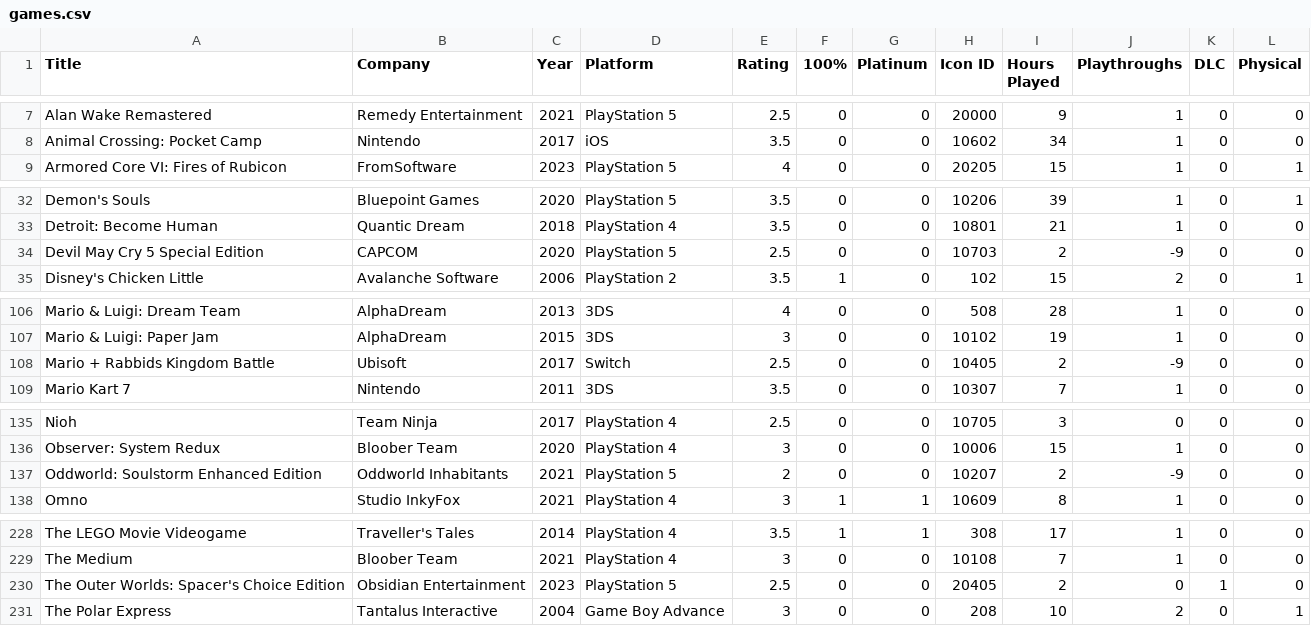
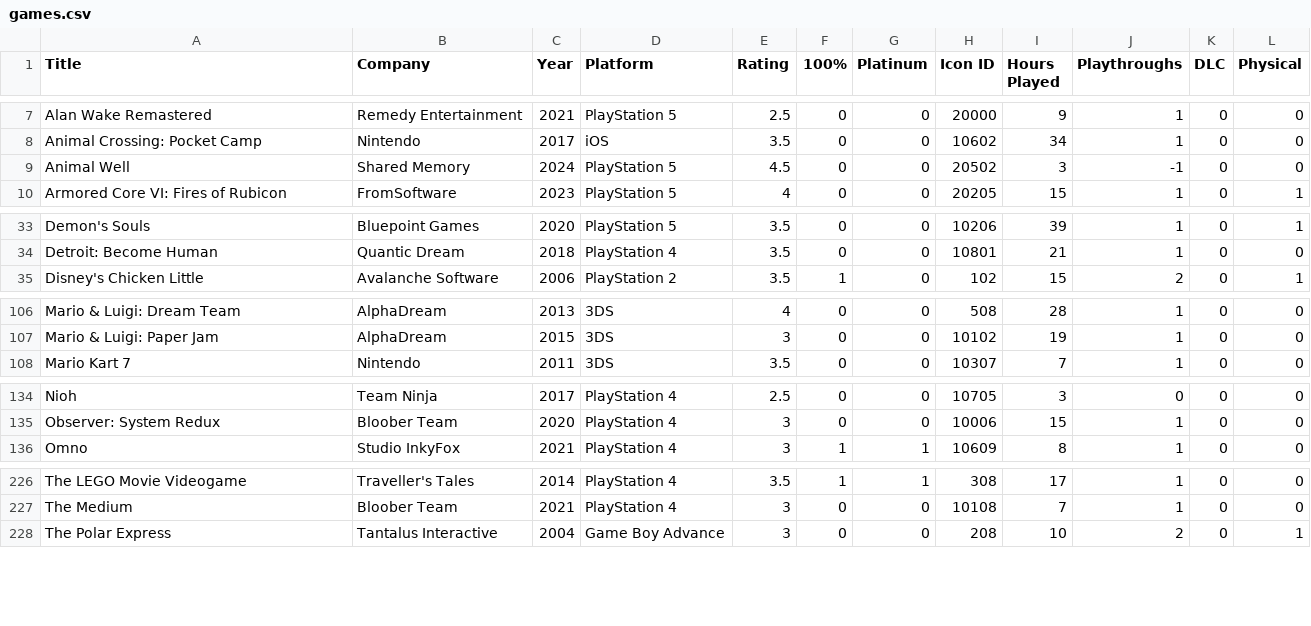
Before and after one commit to egartley/records, a CSV file: games/games.csv, drawn as a sheet; only a part is shown, gaps mark what is left out; removed rows and columns are numbered as before the commit, all else as after; the diff covers the shown part only; the diff names each change by its address in the sheet, - before the commit and + after, or states it on an @@ line.

```diff
--- a/games/games.csv
+++ b/games/games.csv
+row 9: Animal Well | Shared Memory | 2024 | PlayStation 5 | 4.5 | 0 | 0 | 20502 | 3 | -1 | 0 | 0
-row 34: Devil May Cry 5 Special Edition | CAPCOM | 2020 | PlayStation 5 | 2.5 | 0 | 0 | 10703 | 2 | -9 | 0 | 0
-row 108: Mario + Rabbids Kingdom Battle | Ubisoft | 2017 | Switch | 2.5 | 0 | 0 | 10405 | 2 | -9 | 0 | 0
-row 137: Oddworld: Soulstorm Enhanced Edition | Oddworld Inhabitants | 2021 | PlayStation 5 | 2 | 0 | 0 | 10207 | 2 | -9 | 0 | 0
-row 230: The Outer Worlds: Spacer's Choice Edition | Obsidian Entertainment | 2023 | PlayStation 5 | 2.5 | 0 | 0 | 20405 | 2 | 0 | 1 | 0
```
Also changed, not shown: 1 added row, 2 moved rows and 8 edited cells elsewhere in this file.
